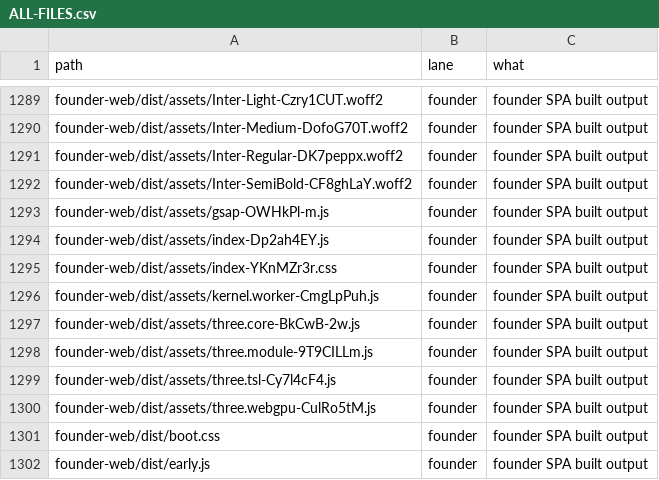
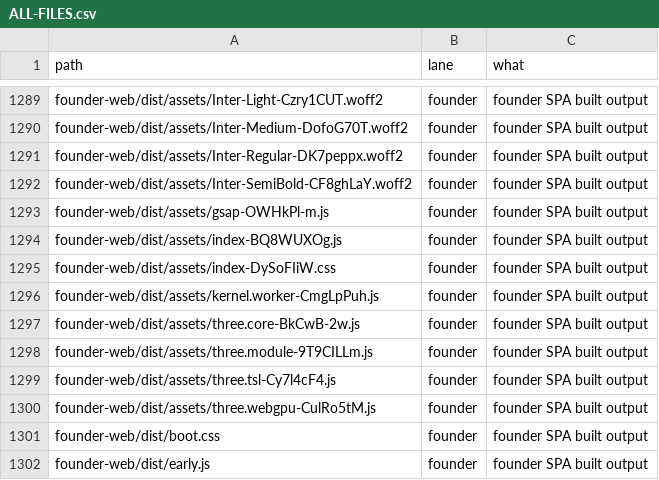
Before and after one commit to naumansherwani/ANEXOMAIL-WORKSPACE, a CSV file: lanes/ALL-FILES.csv, drawn as a sheet; only a part is shown, gaps mark what is left out.

```diff
--- a/lanes/ALL-FILES.csv
+++ b/lanes/ALL-FILES.csv
@@ -1293,4 +1293,4 @@ founder-web/dist/assets/Inter-SemiBold-CF8ghLaY.woff2,founder,"founder SPA built
 founder-web/dist/assets/gsap-OWHkPl-m.js,founder,"founder SPA built output"
-founder-web/dist/assets/index-Dp2ah4EY.js,founder,"founder SPA built output"
-founder-web/dist/assets/index-YKnMZr3r.css,founder,"founder SPA built output"
+founder-web/dist/assets/index-BQ8WUXOg.js,founder,"founder SPA built output"
+founder-web/dist/assets/index-DySoFIiW.css,founder,"founder SPA built output"
 founder-web/dist/assets/kernel.worker-CmgLpPuh.js,founder,"founder SPA built output"
```
Also changed, not shown: 21 other files.
